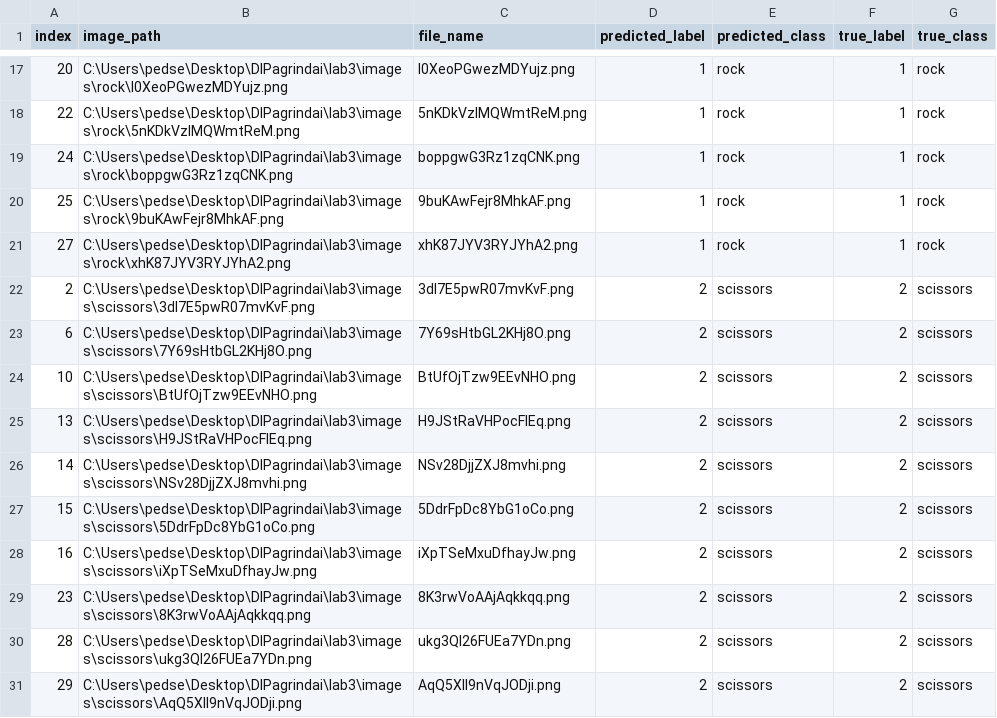
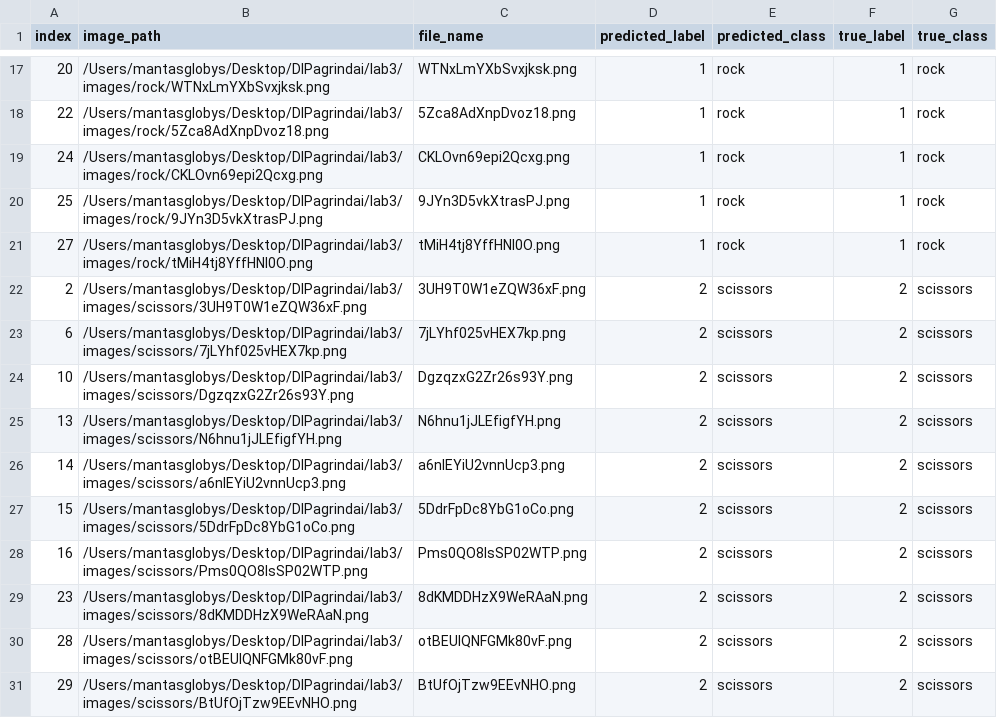
Before and after one commit to D4NSER/DIPagrindai, a CSV file: lab3/results/task3_images/final_best_image_model/selected_30_examples.csv, drawn as a sheet; only a part is shown, gaps mark what is left out; the diff covers the shown part only.

```diff
--- a/lab3/results/task3_images/final_best_image_model/selected_30_examples.csv
+++ b/lab3/results/task3_images/final_best_image_model/selected_30_examples.csv
@@ -17,15 +17,15 @@ index,image_path,file_name,predicted_label,predicted_class,true_label,true_class
-20,C:\Users\pedse\Desktop\DIPagrindai\lab3\images\rock\l0XeoPGwezMDYujz.png,l0XeoPGwezMDYujz.png,1,rock,1,rock
-22,C:\Users\pedse\Desktop\DIPagrindai\lab3\images\rock\5nKDkVzIMQWmtReM.png,5nKDkVzIMQWmtReM.png,1,rock,1,rock
-24,C:\Users\pedse\Desktop\DIPagrindai\lab3\images\rock\boppgwG3Rz1zqCNK.png,boppgwG3Rz1zqCNK.png,1,rock,1,rock
-25,C:\Users\pedse\Desktop\DIPagrindai\lab3\images\rock\9buKAwFejr8MhkAF.png,9buKAwFejr8MhkAF.png,1,rock,1,rock
-27,C:\Users\pedse\Desktop\DIPagrindai\lab3\images\rock\xhK87JYV3RYJYhA2.png,xhK87JYV3RYJYhA2.png,1,rock,1,rock
-2,C:\Users\pedse\Desktop\DIPagrindai\lab3\images\scissors\3dI7E5pwR07mvKvF.png,3dI7E5pwR07mvKvF.png,2,scissors,2,scissors
-6,C:\Users\pedse\Desktop\DIPagrindai\lab3\images\scissors\7Y69sHtbGL2KHj8O.png,7Y69sHtbGL2KHj8O.png,2,scissors,2,scissors
-10,C:\Users\pedse\Desktop\DIPagrindai\lab3\images\scissors\BtUfOjTzw9EEvNHO.png,BtUfOjTzw9EEvNHO.png,2,scissors,2,scissors
-13,C:\Users\pedse\Desktop\DIPagrindai\lab3\images\scissors\H9JStRaVHPocFlEq.png,H9JStRaVHPocFlEq.png,2,scissors,2,scissors
-14,C:\Users\pedse\Desktop\DIPagrindai\lab3\images\scissors\NSv28DjjZXJ8mvhi.png,NSv28DjjZXJ8mvhi.png,2,scissors,2,scissors
-15,C:\Users\pedse\Desktop\DIPagrindai\lab3\images\scissors\5DdrFpDc8YbG1oCo.png,5DdrFpDc8YbG1oCo.png,2,scissors,2,scissors
-16,C:\Users\pedse\Desktop\DIPagrindai\lab3\images\scissors\iXpTSeMxuDfhayJw.png,iXpTSeMxuDfhayJw.png,2,scissors,2,scissors
-23,C:\Users\pedse\Desktop\DIPagrindai\lab3\images\scissors\8K3rwVoAAjAqkkqq.png,8K3rwVoAAjAqkkqq.png,2,scissors,2,scissors
-28,C:\Users\pedse\Desktop\DIPagrindai\lab3\images\scissors\ukg3QI26FUEa7YDn.png,ukg3QI26FUEa7YDn.png,2,scissors,2,scissors
-29,C:\Users\pedse\Desktop\DIPagrindai\lab3\images\scissors\AqQ5Xll9nVqJODji.png,AqQ5Xll9nVqJODji.png,2,scissors,2,scissors
+20,/Users/mantasglobys/Desktop/DIPagrindai/lab3/images/rock/WTNxLmYXbSvxjksk.png,WTNxLmYXbSvxjksk.png,1,rock,1,rock
+22,/Users/mantasglobys/Desktop/DIPagrindai/lab3/images/rock/5Zca8AdXnpDvoz18.png,5Zca8AdXnpDvoz18.png,1,rock,1,rock
+24,/Users/mantasglobys/Desktop/DIPagrindai/lab3/images/rock/CKLOvn69epi2Qcxg.png,CKLOvn69epi2Qcxg.png,1,rock,1,rock
+25,/Users/mantasglobys/Desktop/DIPagrindai/lab3/images/rock/9JYn3D5vkXtrasPJ.png,9JYn3D5vkXtrasPJ.png,1,rock,1,rock
+27,/Users/mantasglobys/Desktop/DIPagrindai/lab3/images/rock/tMiH4tj8YffHNl0O.png,tMiH4tj8YffHNl0O.png,1,rock,1,rock
+2,/Users/mantasglobys/Desktop/DIPagrindai/lab3/images/scissors/3UH9T0W1eZQW36xF.png,3UH9T0W1eZQW36xF.png,2,scissors,2,scissors
+6,/Users/mantasglobys/Desktop/DIPagrindai/lab3/images/scissors/7jLYhf025vHEX7kp.png,7jLYhf025vHEX7kp.png,2,scissors,2,scissors
+10,/Users/mantasglobys/Desktop/DIPagrindai/lab3/images/scissors/DgzqzxG2Zr26s93Y.png,DgzqzxG2Zr26s93Y.png,2,scissors,2,scissors
+13,/Users/mantasglobys/Desktop/DIPagrindai/lab3/images/scissors/N6hnu1jJLEfigfYH.png,N6hnu1jJLEfigfYH.png,2,scissors,2,scissors
+14,/Users/mantasglobys/Desktop/DIPagrindai/lab3/images/scissors/a6nlEYiU2vnnUcp3.png,a6nlEYiU2vnnUcp3.png,2,scissors,2,scissors
+15,/Users/mantasglobys/Desktop/DIPagrindai/lab3/images/scissors/5DdrFpDc8YbG1oCo.png,5DdrFpDc8YbG1oCo.png,2,scissors,2,scissors
+16,/Users/mantasglobys/Desktop/DIPagrindai/lab3/images/scissors/Pms0QO8IsSP02WTP.png,Pms0QO8IsSP02WTP.png,2,scissors,2,scissors
+23,/Users/mantasglobys/Desktop/DIPagrindai/lab3/images/scissors/8dKMDDHzX9WeRAaN.png,8dKMDDHzX9WeRAaN.png,2,scissors,2,scissors
+28,/Users/mantasglobys/Desktop/DIPagrindai/lab3/images/scissors/otBEUIQNFGMk80vF.png,otBEUIQNFGMk80vF.png,2,scissors,2,scissors
+29,/Users/mantasglobys/Desktop/DIPagrindai/lab3/images/scissors/BtUfOjTzw9EEvNHO.png,BtUfOjTzw9EEvNHO.png,2,scissors,2,scissors
```
Also changed, not shown: 31 edited cells elsewhere in this file, lab3/data/processed/image_test.csv, lab3/data/processed/image_validation.csv, 39 other files.
